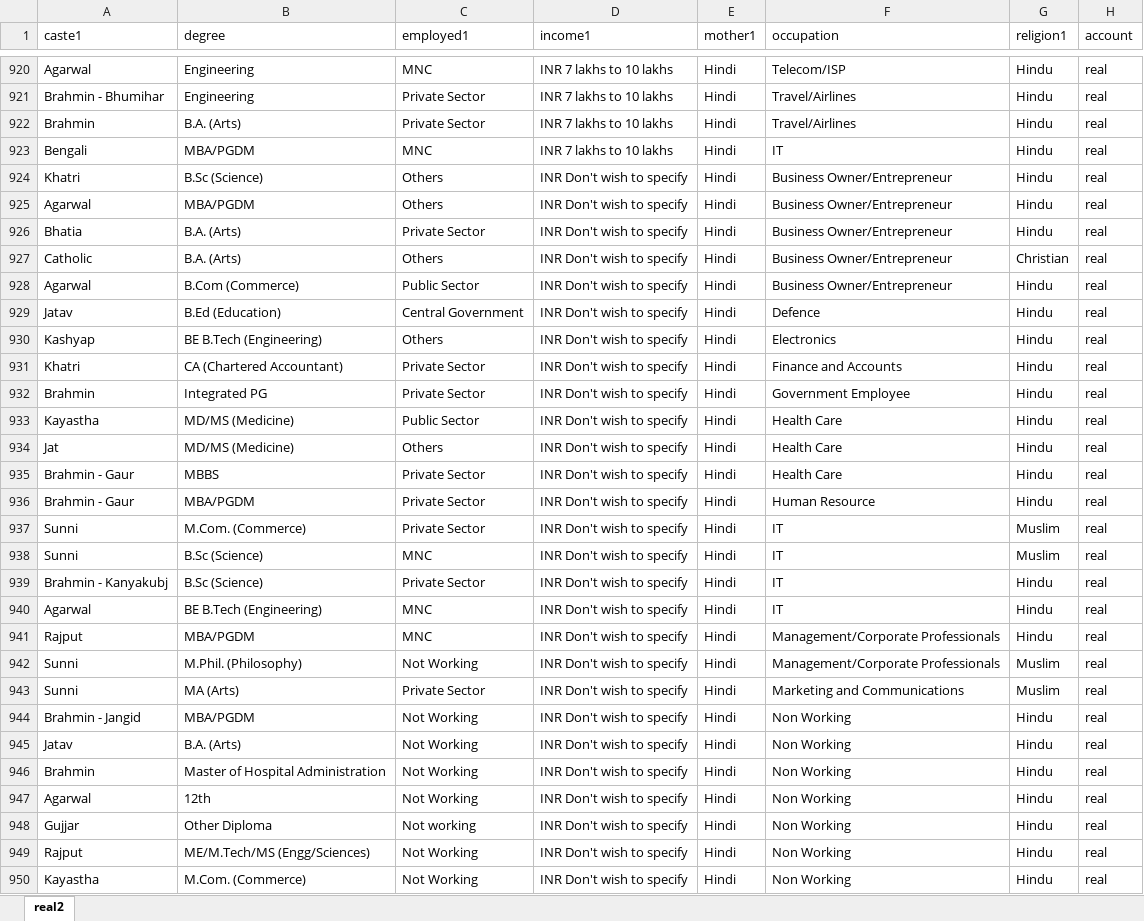
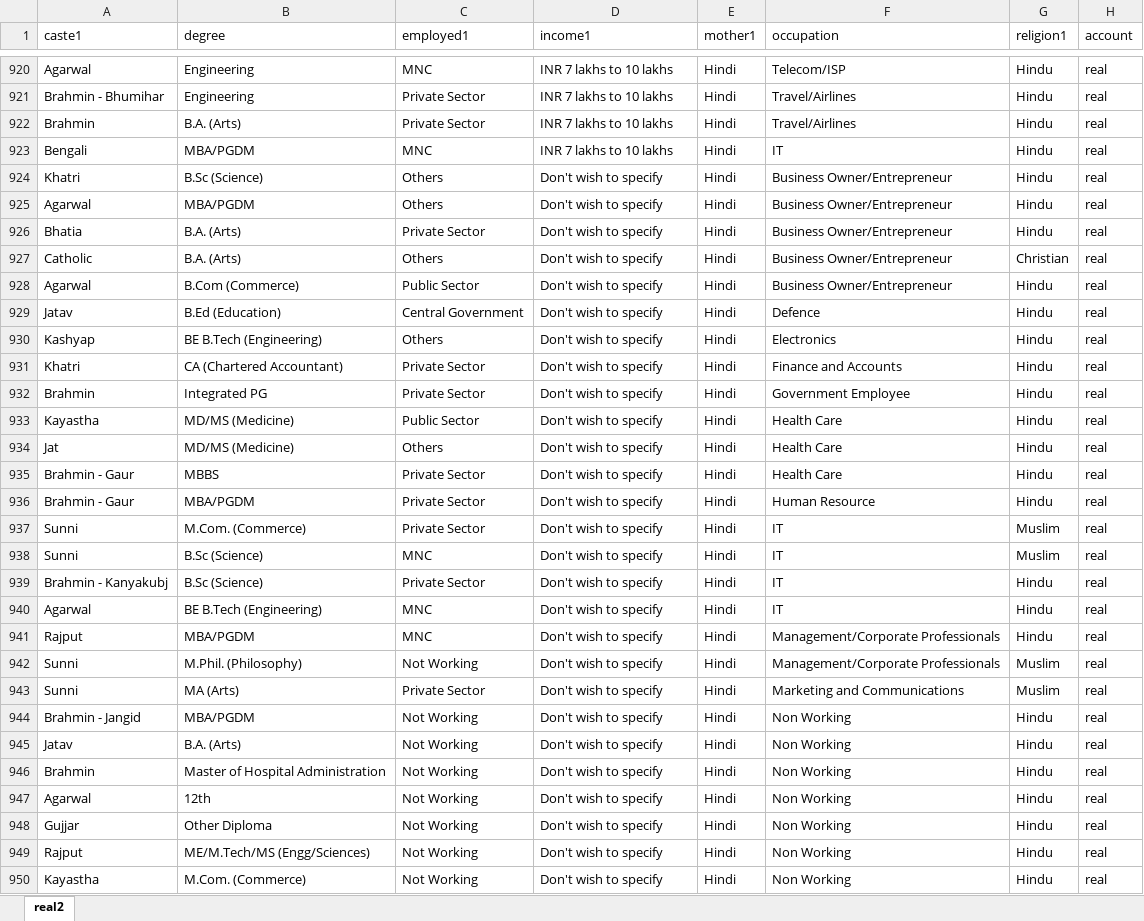
Before and after one commit to tejas2008/FakeAccountDetection, an Excel workbook: real2.xlsx, sheet real2, drawn as a sheet; only a part is shown, gaps mark what is left out; values as stored, in another font and other column widths than the file's, no borders; the diff covers the shown part only; the diff names each change by its address in the sheet, - before the commit and + after, or states it on an @@ line.

Commit message:
redundancies in data  removed

```diff
--- a/real2.xlsx (sheet real2)
+++ b/real2.xlsx (sheet real2)
-D924:D950 (income1): INR Don't wish to specify
+D924:D950 (income1): Don't wish to specify
-C948 (employed1): Not working
+C948 (employed1): Not Working
```
Also changed, not shown: 212 edited cells elsewhere in this sheet, fake1.xlsx, real1.xlsx, 8 other files.
